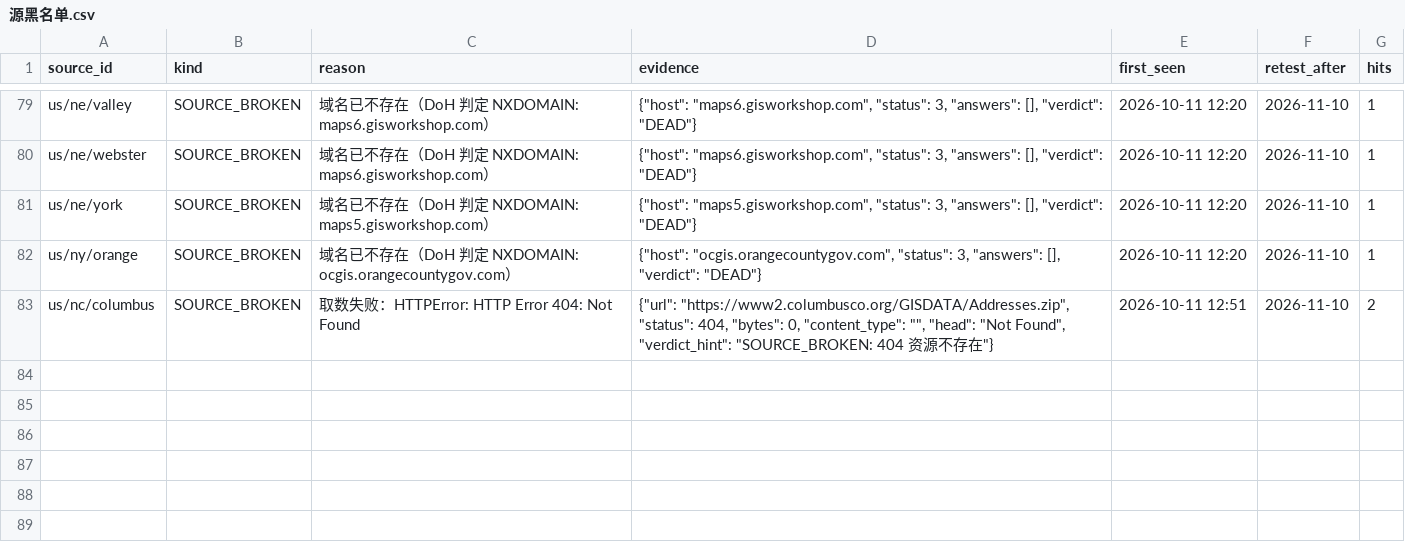
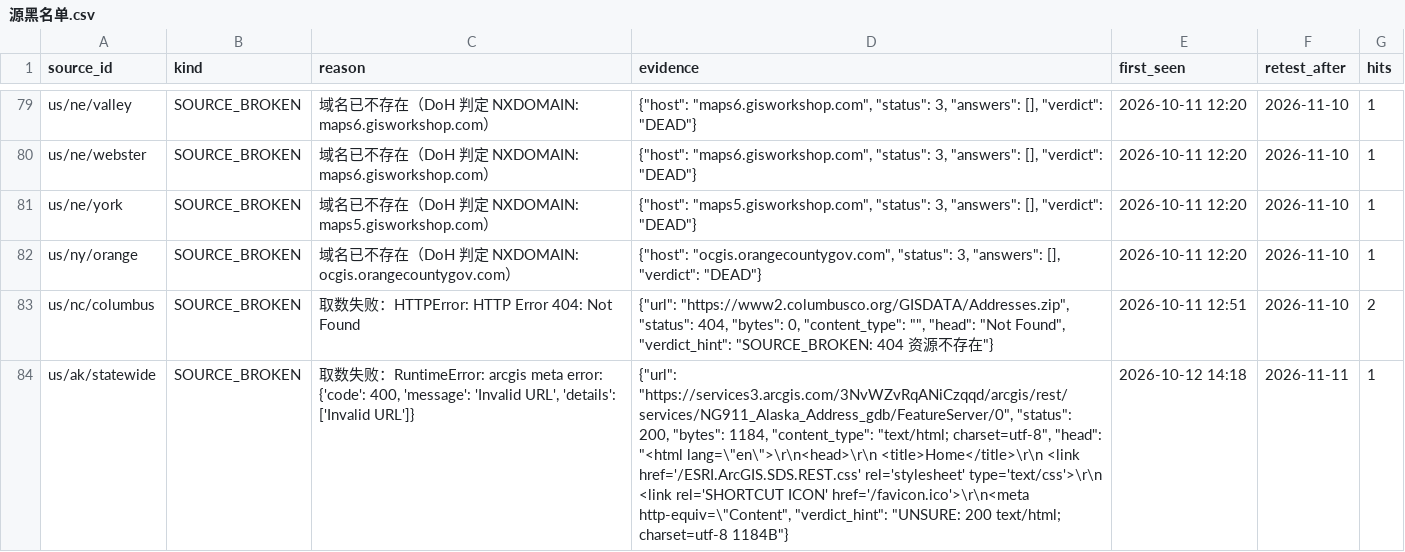
Before and after one commit to ip9988001/World-Map-Data, a CSV file: data/源黑名单.csv, drawn as a sheet; only a part is shown, gaps mark what is left out; the diff names each change by its address in the sheet, - before the commit and + after, or states it on an @@ line.

```diff
--- a/data/源黑名单.csv
+++ b/data/源黑名单.csv
+row 84: us/ak/statewide | SOURCE_BROKEN | 取数失败：RuntimeError: arcgis meta error: {'code': 400, 'message': 'Invalid URL', 'details': ['Invalid URL']} | {"url": "https://services3.arcgis.com/3NvWZvRqANiCzqqd/arcgis/rest/services/NG911_Alaska_Address_gdb/FeatureServer/0", "status": 200, "bytes": 1184, "content_type": "text/html; charset=utf-8", "head": "<html lang=\"en\">\r\n<head>\r\n <title>Home</title>\r\n <link href='/ESRI.ArcGIS.SDS.REST.css' rel='stylesheet' type='text/css'>\r\n <link rel='SHORTCUT ICON' href='/favicon.ico'>\r\n<meta http-equiv=\"Content", "verdict_hint": "UNSURE: 200 text/html; charset=utf-8 1184B"} | 2026-10-12 14:18 | 2026-11-11 | 1
```
Also changed, not shown: data/引擎路由表.csv, 4 other files.
